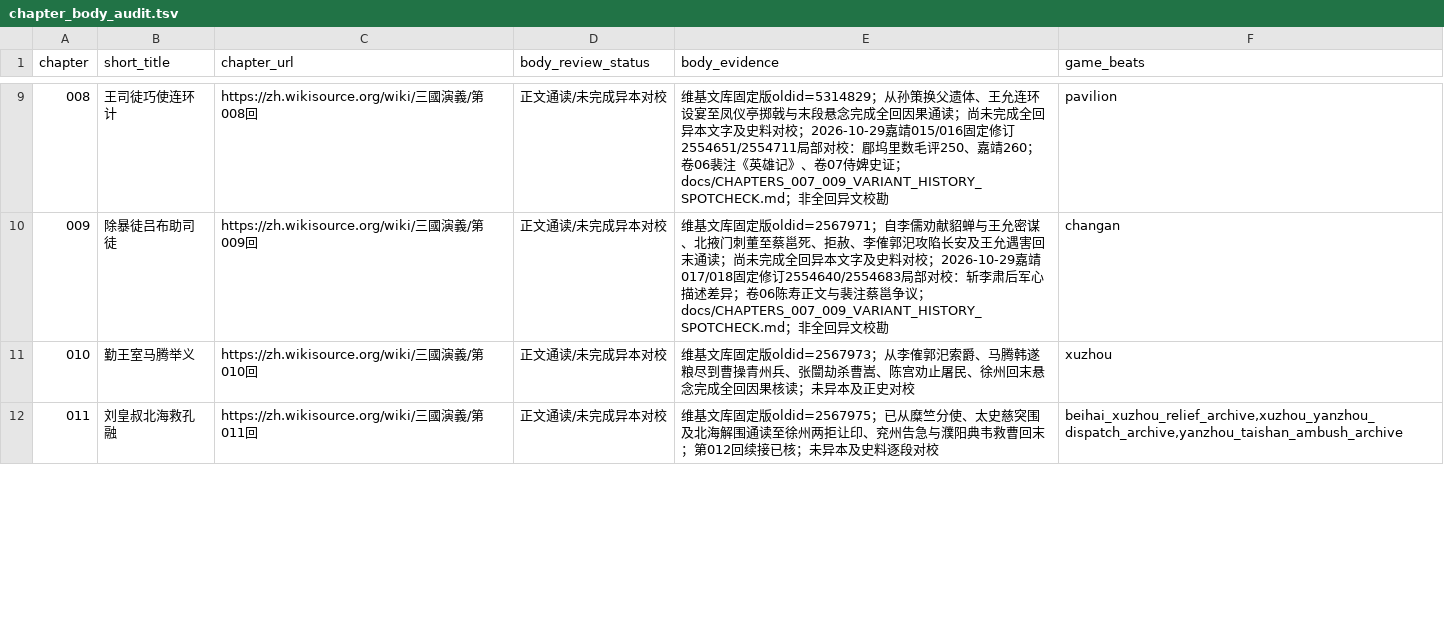
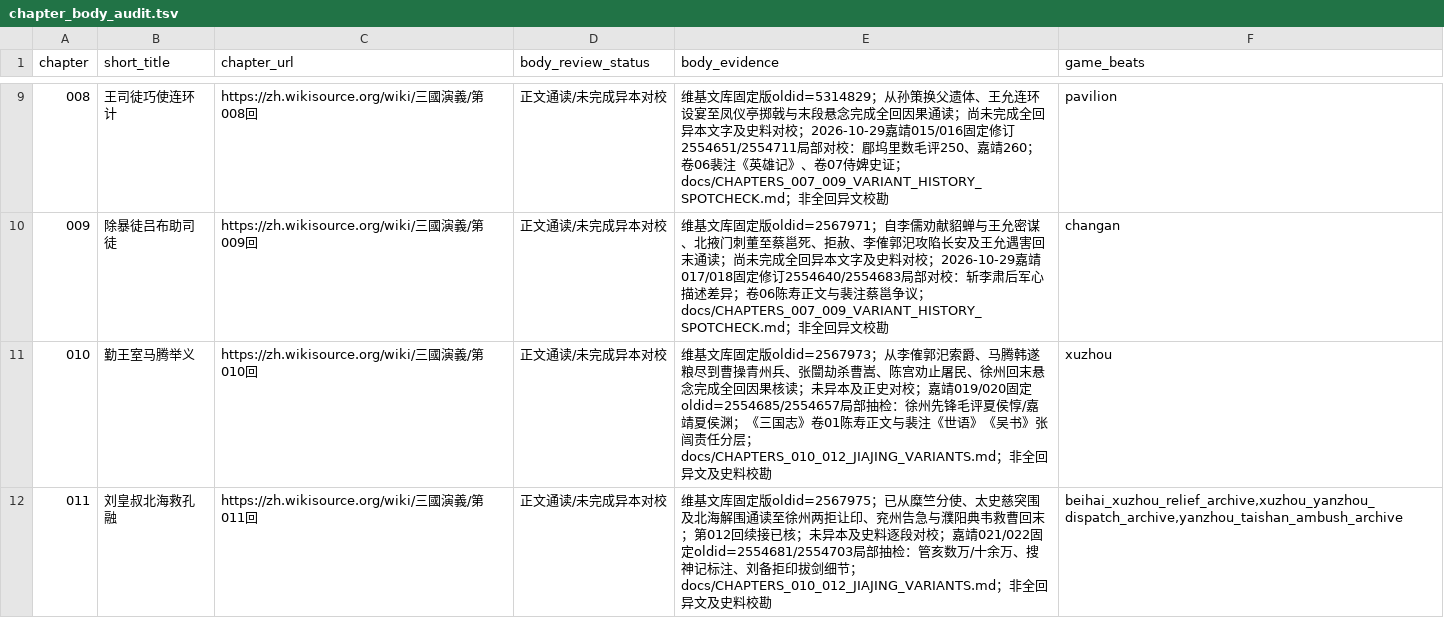
Before and after one commit to jackson-heylion/Three-Kingdoms-Spire-Reborn, a TSV file: data/chapter_body_audit.tsv, drawn as a sheet; only a part is shown, gaps mark what is left out; the diff covers the shown part only.

Commit message:
lore(p1): pin ch010-012 Jiajing witnesses and guard existing story debts

```diff
--- a/data/chapter_body_audit.tsv
+++ b/data/chapter_body_audit.tsv
@@ -10,3 +10,3 @@ chapter	short_title	chapter_url	body_review_status	body_evidence	game_beats
 009	除暴徒吕布助司徒	https://zh.wikisource.org/wiki/三國演義/第009回	正文通读/未完成异本对校	维基文库固定版oldid=2567971；自李儒劝献貂蝉与王允密谋、北掖门刺董至蔡邕死、拒赦、李傕郭汜攻陷长安及王允遇害回末通读；尚未完成全回异本文字及史料对校；2026-10-29嘉靖017/018固定修订2554640/2554683局部对校：斩李肃后军心描述差异；卷06陈寿正文与裴注蔡邕争议；docs/CHAPTERS_007_009_VARIANT_HISTORY_SPOTCHECK.md；非全回异文校勘	changan
-010	勤王室马腾举义	https://zh.wikisource.org/wiki/三國演義/第010回	正文通读/未完成异本对校	维基文库固定版oldid=2567973；从李傕郭汜索爵、马腾韩遂粮尽到曹操青州兵、张闓劫杀曹嵩、陈宫劝止屠民、徐州回末悬念完成全回因果核读；未异本及正史对校	xuzhou
-011	刘皇叔北海救孔融	https://zh.wikisource.org/wiki/三國演義/第011回	正文通读/未完成异本对校	维基文库固定版oldid=2567975；已从糜竺分使、太史慈突围及北海解围通读至徐州两拒让印、兖州告急与濮阳典韦救曹回末；第012回续接已核；未异本及史料逐段对校	beihai_xuzhou_relief_archive,xuzhou_yanzhou_dispatch_archive,yanzhou_taishan_ambush_archive
+010	勤王室马腾举义	https://zh.wikisource.org/wiki/三國演義/第010回	正文通读/未完成异本对校	维基文库固定版oldid=2567973；从李傕郭汜索爵、马腾韩遂粮尽到曹操青州兵、张闓劫杀曹嵩、陈宫劝止屠民、徐州回末悬念完成全回因果核读；未异本及正史对校；嘉靖019/020固定oldid=2554685/2554657局部抽检：徐州先锋毛评夏侯惇/嘉靖夏侯渊；《三国志》卷01陈寿正文与裴注《世语》《吴书》张闿责任分层；docs/CHAPTERS_010_012_JIAJING_VARIANTS.md；非全回异文及史料校勘	xuzhou
+011	刘皇叔北海救孔融	https://zh.wikisource.org/wiki/三國演義/第011回	正文通读/未完成异本对校	维基文库固定版oldid=2567975；已从糜竺分使、太史慈突围及北海解围通读至徐州两拒让印、兖州告急与濮阳典韦救曹回末；第012回续接已核；未异本及史料逐段对校；嘉靖021/022固定oldid=2554681/2554703局部抽检：管亥数万/十余万、搜神记标注、刘备拒印拔剑细节；docs/CHAPTERS_010_012_JIAJING_VARIANTS.md；非全回异文及史料校勘	beihai_xuzhou_relief_archive,xuzhou_yanzhou_dispatch_archive,yanzhou_taishan_ambush_archive
```
Also changed, not shown: 1 edited cell elsewhere in this file, 6 other files.
